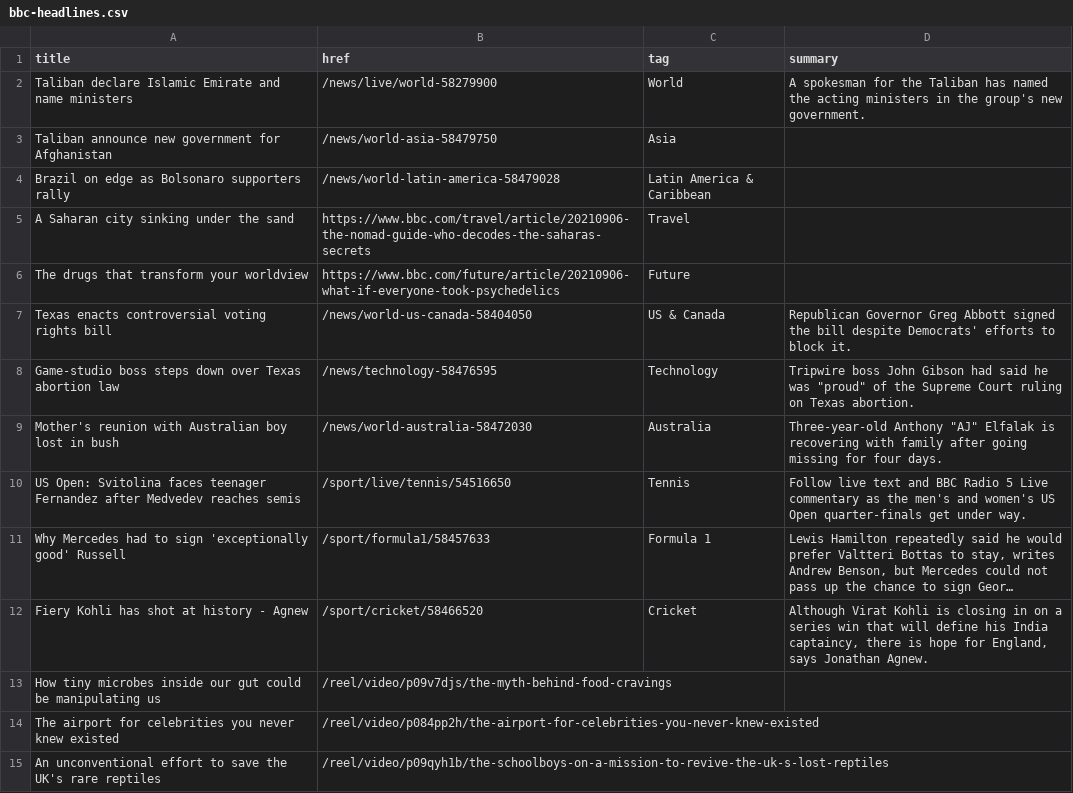
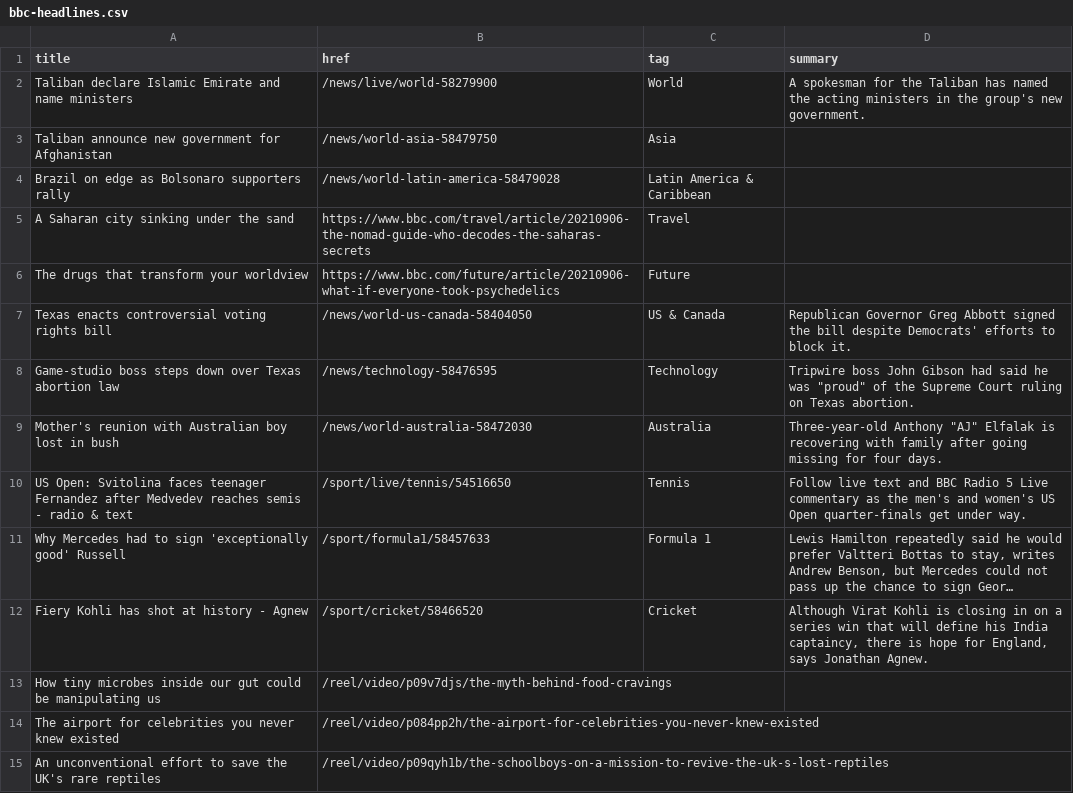
Before and after one commit to jsoma/autoscraper-history, a CSV file: bbc-headlines.csv, drawn as a sheet; only a part is shown; long unchanged cells end in …; the diff names each change by its address in the sheet, - before the commit and + after, or states it on an @@ line.

```diff
--- a/bbc-headlines.csv
+++ b/bbc-headlines.csv
-A10 (title): …reaches semis
+A10 (title): …reaches semis - radio & text
```
